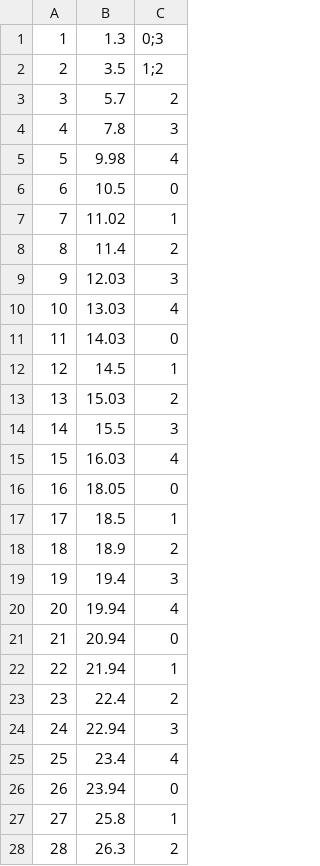
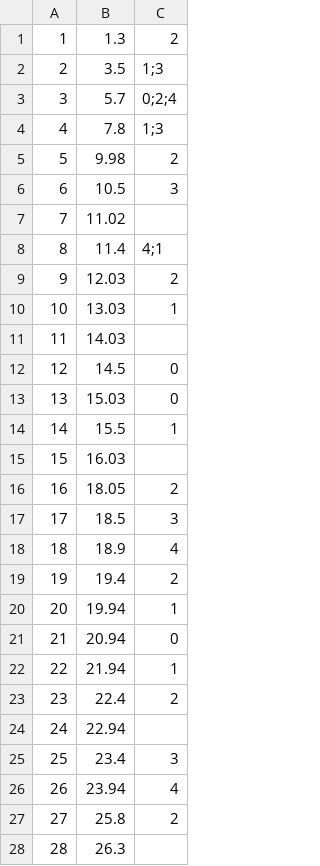
Before and after one commit to Tmax007/MeloDash, a CSV file: MeloDash/Assets/CSV/beat_timestamps.csv, drawn as a sheet; only a part is shown; the diff covers the shown part only.

```diff
--- a/MeloDash/Assets/CSV/beat_timestamps.csv
+++ b/MeloDash/Assets/CSV/beat_timestamps.csv
@@ -1,21 +1,21 @@
-1,1.3,0;3
-2,3.5,1;2
-3,5.7,2
-4,7.8,3
-5,9.98,4
-6,10.5,0
-7,11.02,1
-8,11.4,2
-9,12.03,3
-10,13.03,4
-11,14.03,0
-12,14.5,1
-13,15.03,2
-14,15.5,3
-15,16.03,4
-16,18.05,0
-17,18.5,1
-18,18.9,2
-19,19.4,3
-20,19.94,4
+1,1.3,2
+2,3.5,1;3
+3,5.7,0;2;4
+4,7.8,1;3
+5,9.98,2
+6,10.5,3
+7,11.02,
+8,11.4,4;1
+9,12.03,2
+10,13.03,1
+11,14.03,
+12,14.5,0
+13,15.03,0
+14,15.5,1
+15,16.03,
+16,18.05,2
+17,18.5,3
+18,18.9,4
+19,19.4,2
+20,19.94,1
 21,20.94,0
@@ -23,6 +23,6 @@
 23,22.4,2
-24,22.94,3
-25,23.4,4
-26,23.94,0
-27,25.8,1
-28,26.3,2
+24,22.94,
+25,23.4,3
+26,23.94,4
+27,25.8,2
+28,26.3,
```
Also changed, not shown: 103 edited cells elsewhere in this file, 18 other files.
